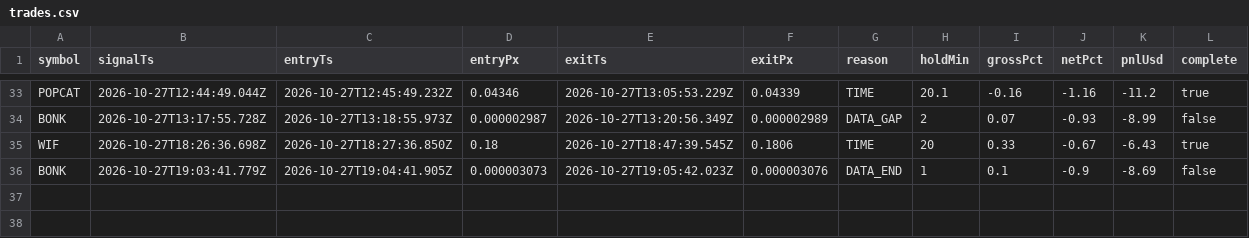
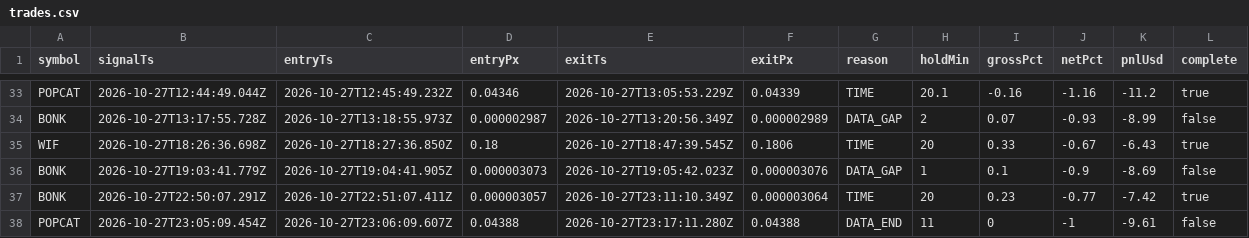
Before and after one commit to jyofst/jyofst.github.io, a CSV file: sim/trades.csv, drawn as a sheet; only a part is shown, gaps mark what is left out.

```diff
--- a/sim/trades.csv
+++ b/sim/trades.csv
@@ -35,2 +35,4 @@ BONK,2026-10-27T13:17:55.728Z,2026-10-27T13:18:55.973Z,0.000002987,2026-10-27T13
 WIF,2026-10-27T18:26:36.698Z,2026-10-27T18:27:36.850Z,0.18,2026-10-27T18:47:39.545Z,0.1806,TIME,20,0.33,-0.67,-6.43,true
-BONK,2026-10-27T19:03:41.779Z,2026-10-27T19:04:41.905Z,0.000003073,2026-10-27T19:05:42.023Z,0.000003076,DATA_END,1,0.1,-0.9,-8.69,false
+BONK,2026-10-27T19:03:41.779Z,2026-10-27T19:04:41.905Z,0.000003073,2026-10-27T19:05:42.023Z,0.000003076,DATA_GAP,1,0.1,-0.9,-8.69,false
+BONK,2026-10-27T22:50:07.291Z,2026-10-27T22:51:07.411Z,0.000003057,2026-10-27T23:11:10.349Z,0.000003064,TIME,20,0.23,-0.77,-7.42,true
+POPCAT,2026-10-27T23:05:09.454Z,2026-10-27T23:06:09.607Z,0.04388,2026-10-27T23:17:11.280Z,0.04388,DATA_END,11,0,-1,-9.61,false
```
Also changed, not shown: 4 other files.
